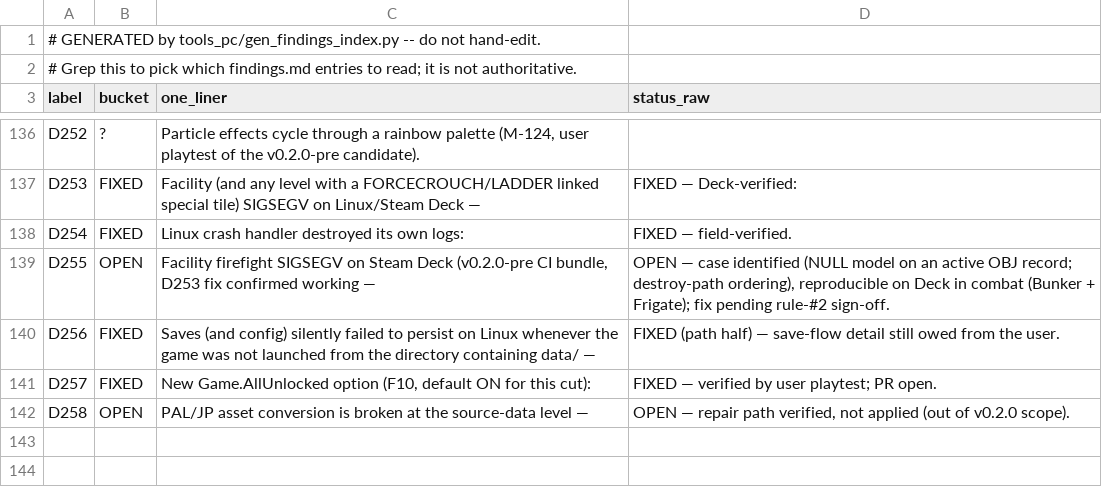
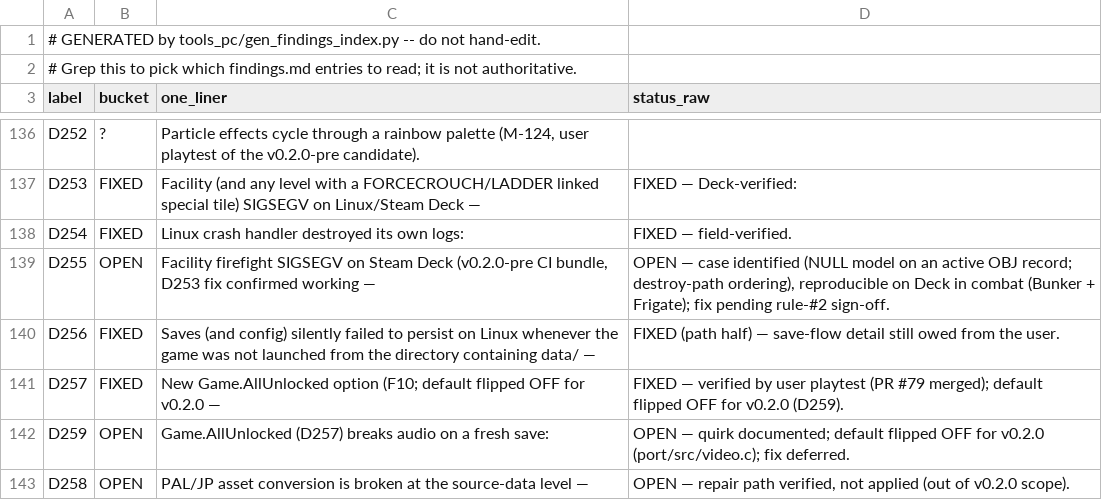
Before and after one commit to Djbrotherson/ge-pc-port, a CSV file: docs/dev/findings-index.csv, drawn as a sheet; only a part is shown, gaps mark what is left out.

Commit message:
v0.2.0 final: AllUnlocked default OFF (D259 audio quirk); raise draw/LOD distance + MSAA defaults

```diff
--- a/docs/dev/findings-index.csv
+++ b/docs/dev/findings-index.csv
@@ -140,3 +140,4 @@ D255,OPEN,"Facility firefight SIGSEGV on Steam Deck (v0.2.0-pre CI bundle, D253
 D256,FIXED,Saves (and config) silently failed to persist on Linux whenever the game was not launched from the directory containing data/ —,FIXED (path half) — save-flow detail still owed from the user.
-D257,FIXED,"New Game.AllUnlocked option (F10, default ON for this cut):",FIXED — verified by user playtest; PR open.
+D257,FIXED,New Game.AllUnlocked option (F10; default flipped OFF for v0.2.0 —,FIXED — verified by user playtest (PR #79 merged); default flipped OFF for v0.2.0 (D259).
+D259,OPEN,Game.AllUnlocked (D257) breaks audio on a fresh save:,OPEN — quirk documented; default flipped OFF for v0.2.0 (port/src/video.c); fix deferred.
 D258,OPEN,PAL/JP asset conversion is broken at the source-data level —,"OPEN — repair path verified, not applied (out of v0.2.0 scope)."
```
Also changed, not shown: 5 other files.
